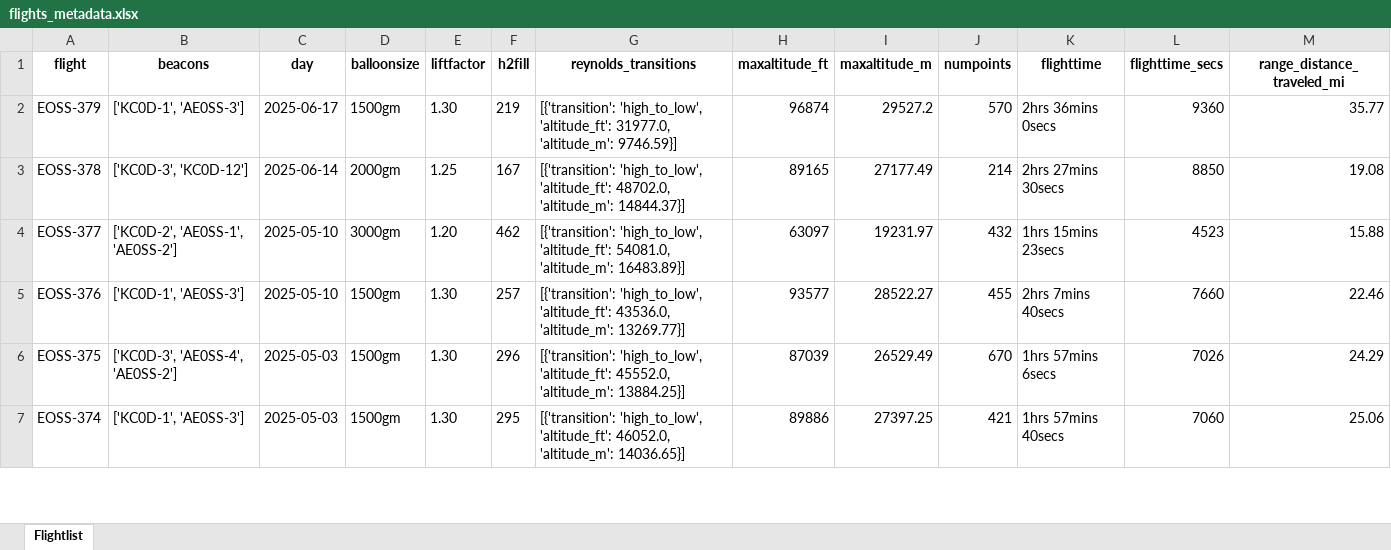
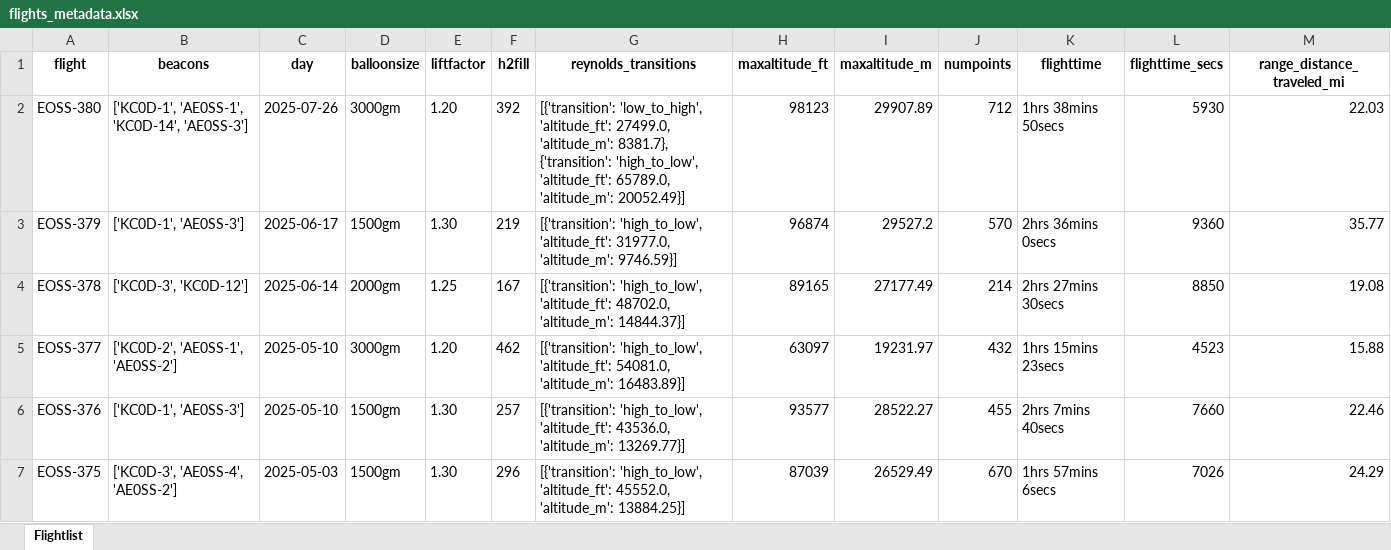
Before and after one commit to TheKoola/eosstracker, an Excel workbook: www/flightdata/xlsx/flights_metadata.xlsx, sheet Flightlist, drawn as a sheet; only a part is shown; the shorter side is filled out with more unchanged rows; values as stored, in another font and other column widths than the file's, no borders; rows hold the shown columns only; the diff names each change by its address in the sheet, - before the commit and + after, or states it on an @@ line.

Commit message:
Updated flightdata for EOSS-380

```diff
--- a/www/flightdata/xlsx/flights_metadata.xlsx (sheet Flightlist)
+++ b/www/flightdata/xlsx/flights_metadata.xlsx (sheet Flightlist)
+row 2: EOSS-380 | ['KC0D-1', 'AE0SS-1', 'KC0D-14', 'AE0SS-3'] | 2025-07-26 | 3000gm | 1.20 | 392 | [{'transition': 'low_to_high', 'altitude_ft': 27499.0, 'altitude_m': 8381.7}, {'transition': 'high_to_low', 'altitude_ft': 65789.0, 'altitude_m': 20052.49}] | 98123 | 29907.89 | 712 | 1hrs 38mins 50secs | 5930 | 22.03
```
Also changed, not shown: 7 other files.
